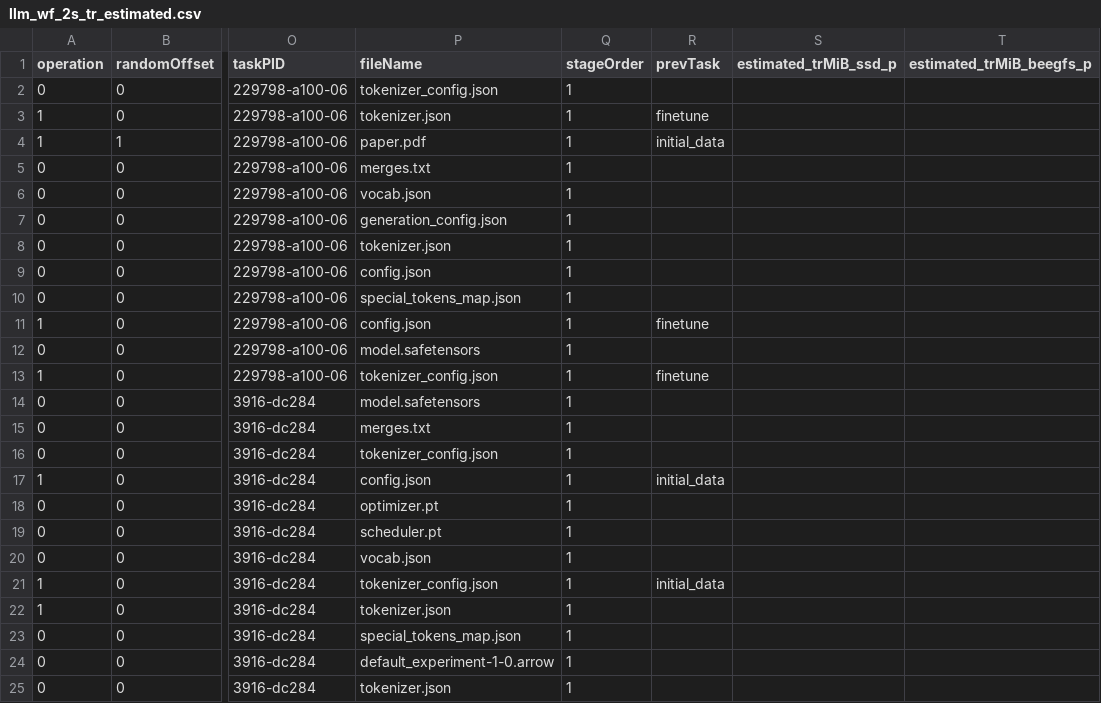
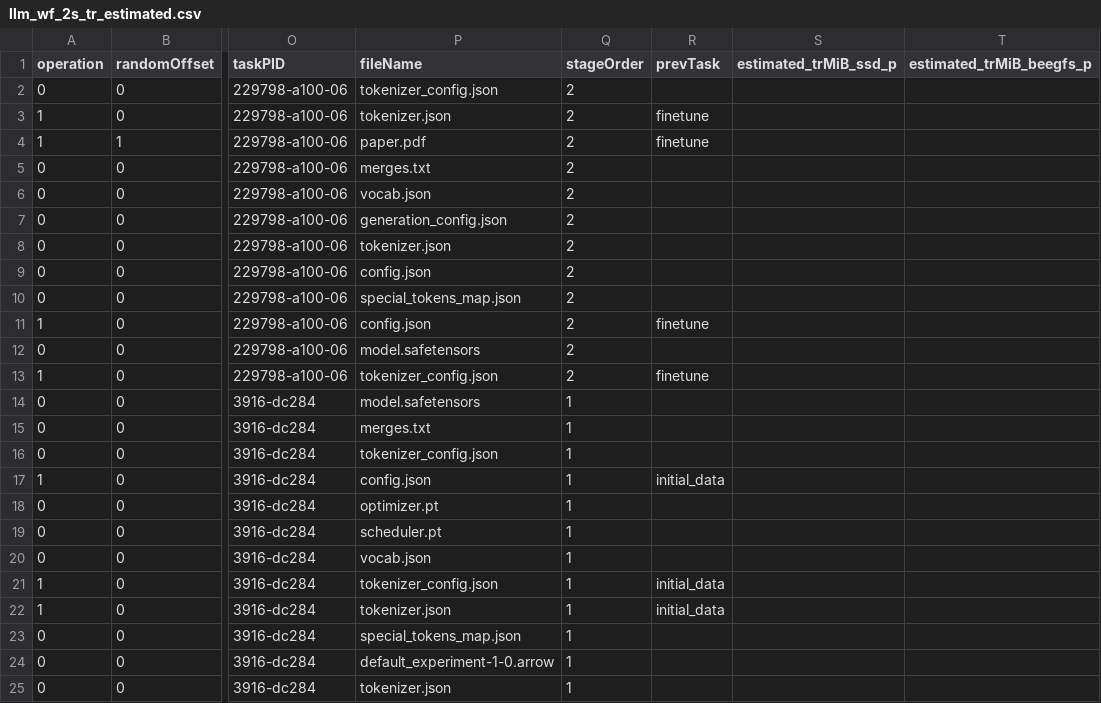
Before and after one commit to candiceT233/linux_resource_detect, a CSV file: perf_analysis/fastflow_plots/llm_wf_2s_tr_estimated.csv, drawn as a sheet; only a part is shown, gaps mark what is left out; the diff names each change by its address in the sheet, - before the commit and + after, or states it on an @@ line.

```diff
--- a/perf_analysis/fastflow_plots/llm_wf_2s_tr_estimated.csv
+++ b/perf_analysis/fastflow_plots/llm_wf_2s_tr_estimated.csv
-Q2:Q13 (stageOrder): 1
+Q2:Q13 (stageOrder): 2
-R4 (prevTask): initial_data
+R4 (prevTask): finetune
-R22 (prevTask): (empty)
+R22 (prevTask): initial_data
```
Also changed, not shown: perf_analysis/fastflow_plots/seismology_fixed.csv, 2 other files.
